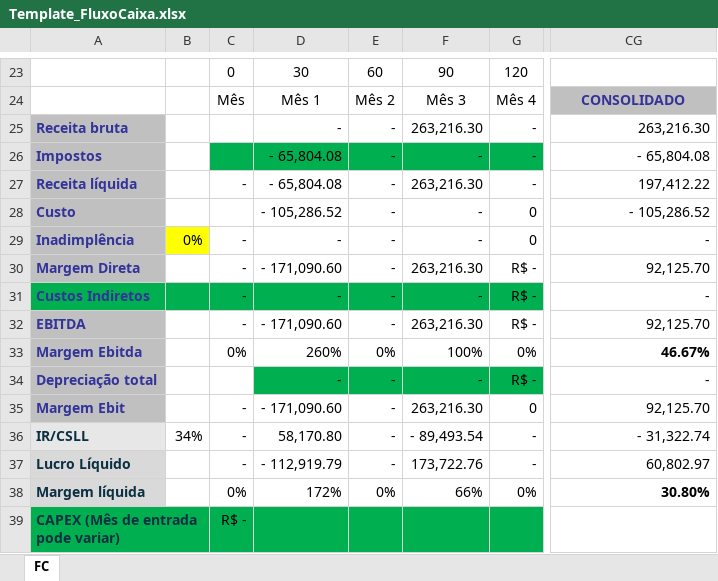
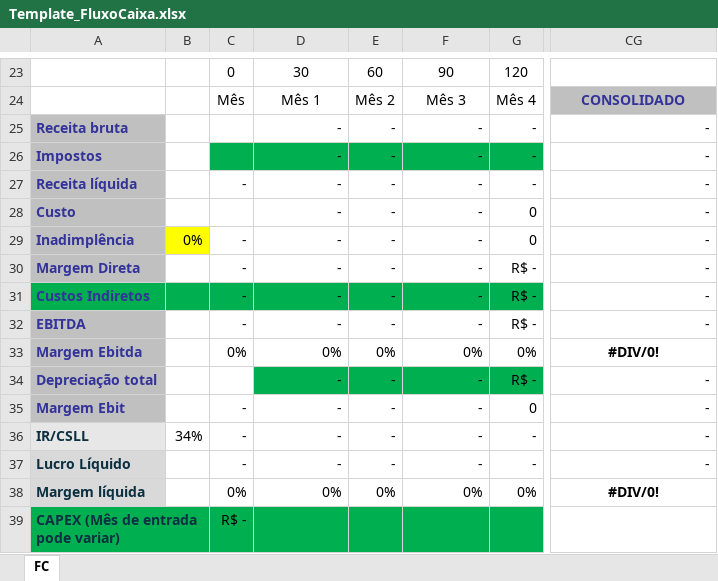
Before and after one commit to fabiobaptistadesouza-del/psol-vivo-33633, an Excel workbook: public/Template_FluxoCaixa.xlsx, sheet FC, drawn as a sheet; only a part is shown, gaps mark what is left out; values as stored, in another font and other column widths than the file's, no borders; conditional formats not drawn; the diff covers the shown part only; the diff names each change by its address in the sheet, - before the commit and + after, or states it on an @@ line.

```diff
--- a/public/Template_FluxoCaixa.xlsx (sheet FC)
+++ b/public/Template_FluxoCaixa.xlsx (sheet FC)
-F25: 263,216.30
+F25: -
-CG25: 263,216.30
+CG25: -
-D26:D27: - 65,804.08
+D26:D27: -
-CG26: - 65,804.08
+CG26: -
-F27: 263,216.30
+F27: -
-CG27: 197,412.22
+CG27: -
-D28: - 105,286.52
+D28: -
-CG28: - 105,286.52
+CG28: -
-D30: - 171,090.60
+D30: -
-F30: 263,216.30
+F30: -
-CG30: 92,125.70
+CG30: -
-D32: - 171,090.60
+D32: -
-F32: 263,216.30
+F32: -
-CG32: 92,125.70
+CG32: -
-D33: 260%
+D33: 0%
-F33: 100%
+F33: 0%
-CG33: 46.67%
+CG33: #DIV/0!
-CG33 alignment: right
+CG33 alignment: center
-D35: - 171,090.60
+D35: -
-F35: 263,216.30
+F35: -
-CG35: 92,125.70
+CG35: -
-D36: 58,170.80
+D36: -
-F36: - 89,493.54
+F36: -
-CG36: - 31,322.74
+CG36: -
-D37: - 112,919.79
+D37: -
-F37: 173,722.76
+F37: -
-CG37: 60,802.97
+CG37: -
-D38: 172%
+D38: 0%
-F38: 66%
+F38: 0%
-CG38: 30.80%
+CG38: #DIV/0!
-CG38 alignment: right
+CG38 alignment: center
```
Also changed, not shown: 2 added rows, 2 removed rows, 17 edited cells and cell formats elsewhere in this sheet.
